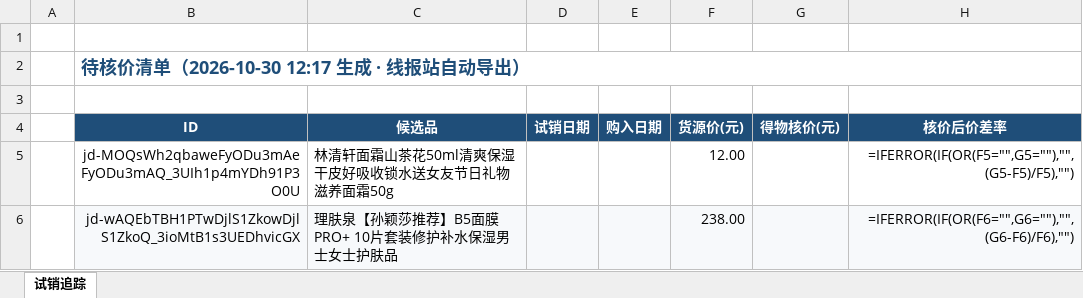
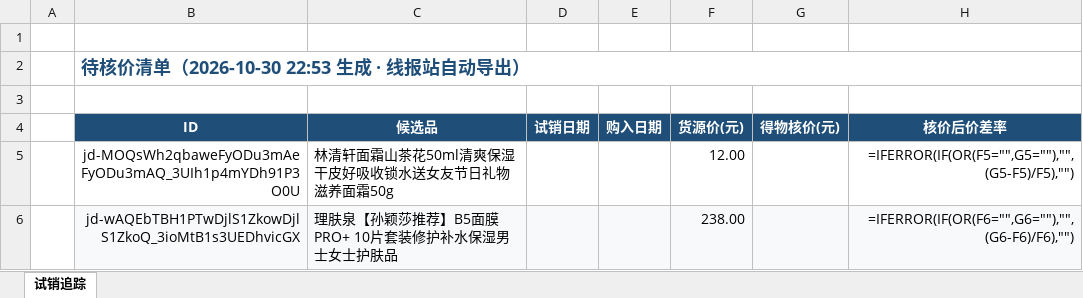
Before and after one commit to aa563977885-web/rixianbao, an Excel workbook: site/checklist.xlsx, sheet 试销追踪, drawn as a sheet; only a part is shown; values as stored, in another font and other column widths than the file's, no borders; formulas without a stored value are shown as written; the diff names each change by its address in the sheet, - before the commit and + after, or states it on an @@ line.

```diff
--- a/site/checklist.xlsx (sheet 试销追踪)
+++ b/site/checklist.xlsx (sheet 试销追踪)
-B2 (ID): 待核价清单（2026-10-30 12:17 生成 · 线报站自动导出）
+B2 (ID): 待核价清单（2026-10-30 22:53 生成 · 线报站自动导出）
```
Also changed, not shown: 8 other files.
